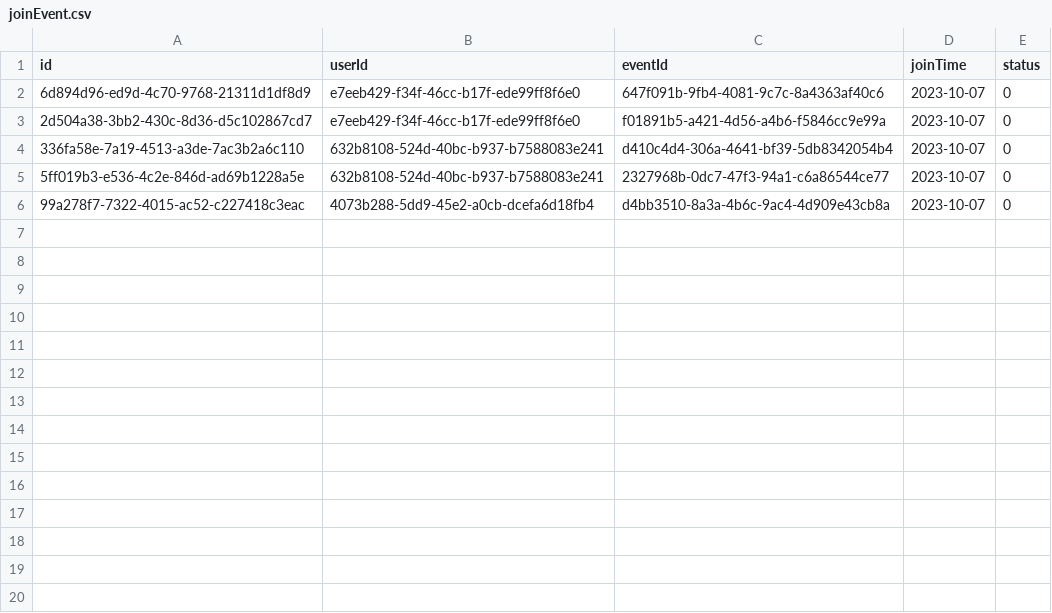
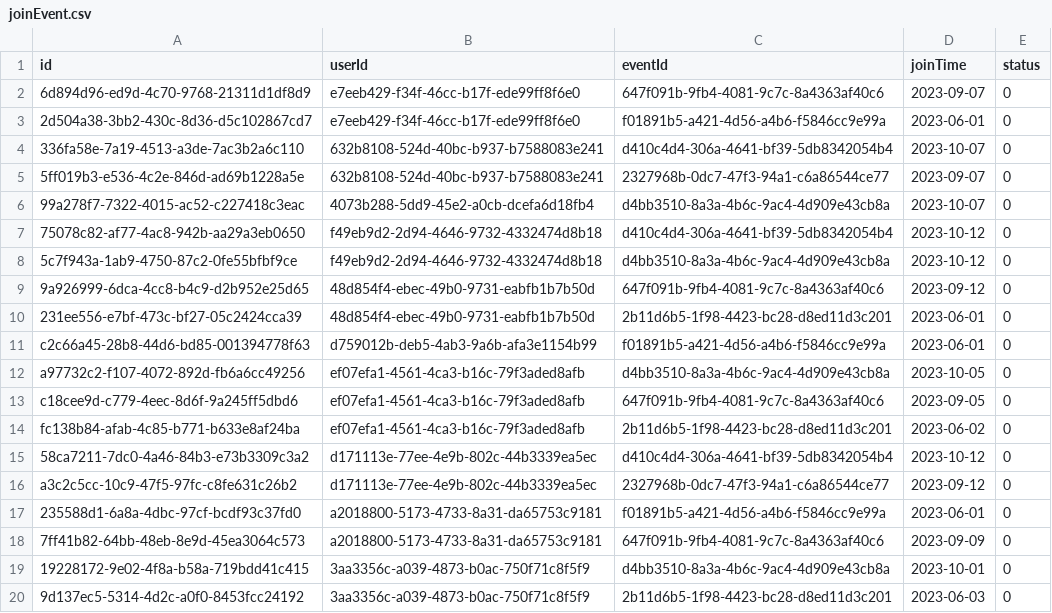
Before and after one commit to prokittikun/CS211-Event-Hub, a CSV file: data/event/joinEvent.csv, drawn as a sheet; only a part is shown; the diff covers the shown part only.

```diff
--- a/data/event/joinEvent.csv
+++ b/data/event/joinEvent.csv
@@ -1,6 +1,20 @@
 id,userId,eventId,joinTime,status
-6d894d96-ed9d-4c70-9768-21311d1df8d9,e7eeb429-f34f-46cc-b17f-ede99ff8f6e0,647f091b-9fb4-4081-9c7c-8a4363af40c6,2023-10-07,0
-2d504a38-3bb2-430c-8d36-d5c102867cd7,e7eeb429-f34f-46cc-b17f-ede99ff8f6e0,f01891b5-a421-4d56-a4b6-f5846cc9e99a,2023-10-07,0
+6d894d96-ed9d-4c70-9768-21311d1df8d9,e7eeb429-f34f-46cc-b17f-ede99ff8f6e0,647f091b-9fb4-4081-9c7c-8a4363af40c6,2023-09-07,0
+2d504a38-3bb2-430c-8d36-d5c102867cd7,e7eeb429-f34f-46cc-b17f-ede99ff8f6e0,f01891b5-a421-4d56-a4b6-f5846cc9e99a,2023-06-01,0
 336fa58e-7a19-4513-a3de-7ac3b2a6c110,632b8108-524d-40bc-b937-b7588083e241,d410c4d4-306a-4641-bf39-5db8342054b4,2023-10-07,0
-5ff019b3-e536-4c2e-846d-ad69b1228a5e,632b8108-524d-40bc-b937-b7588083e241,2327968b-0dc7-47f3-94a1-c6a86544ce77,2023-10-07,0
+5ff019b3-e536-4c2e-846d-ad69b1228a5e,632b8108-524d-40bc-b937-b7588083e241,2327968b-0dc7-47f3-94a1-c6a86544ce77,2023-09-07,0
 99a278f7-7322-4015-ac52-c227418c3eac,4073b288-5dd9-45e2-a0cb-dcefa6d18fb4,d4bb3510-8a3a-4b6c-9ac4-4d909e43cb8a,2023-10-07,0
+75078c82-af77-4ac8-942b-aa29a3eb0650,f49eb9d2-2d94-4646-9732-4332474d8b18,d410c4d4-306a-4641-bf39-5db8342054b4,2023-10-12,0
+5c7f943a-1ab9-4750-87c2-0fe55bfbf9ce,f49eb9d2-2d94-4646-9732-4332474d8b18,d4bb3510-8a3a-4b6c-9ac4-4d909e43cb8a,2023-10-12,0
+9a926999-6dca-4cc8-b4c9-d2b952e25d65,48d854f4-ebec-49b0-9731-eabfb1b7b50d,647f091b-9fb4-4081-9c7c-8a4363af40c6,2023-09-12,0
+231ee556-e7bf-473c-bf27-05c2424cca39,48d854f4-ebec-49b0-9731-eabfb1b7b50d,2b11d6b5-1f98-4423-bc28-d8ed11d3c201,2023-06-01,0
+c2c66a45-28b8-44d6-bd85-001394778f63,d759012b-deb5-4ab3-9a6b-afa3e1154b99,f01891b5-a421-4d56-a4b6-f5846cc9e99a,2023-06-01,0
+a97732c2-f107-4072-892d-fb6a6cc49256,ef07efa1-4561-4ca3-b16c-79f3aded8afb,d4bb3510-8a3a-4b6c-9ac4-4d909e43cb8a,2023-10-05,0
+c18cee9d-c779-4eec-8d6f-9a245ff5dbd6,ef07efa1-4561-4ca3-b16c-79f3aded8afb,647f091b-9fb4-4081-9c7c-8a4363af40c6,2023-09-05,0
+fc138b84-afab-4c85-b771-b633e8af24ba,ef07efa1-4561-4ca3-b16c-79f3aded8afb,2b11d6b5-1f98-4423-bc28-d8ed11d3c201,2023-06-02,0
+58ca7211-7dc0-4a46-84b3-e73b3309c3a2,d171113e-77ee-4e9b-802c-44b3339ea5ec,d410c4d4-306a-4641-bf39-5db8342054b4,2023-10-12,0
+a3c2c5cc-10c9-47f5-97fc-c8fe631c26b2,d171113e-77ee-4e9b-802c-44b3339ea5ec,2327968b-0dc7-47f3-94a1-c6a86544ce77,2023-09-12,0
+235588d1-6a8a-4dbc-97cf-bcdf93c37fd0,a2018800-5173-4733-8a31-da65753c9181,f01891b5-a421-4d56-a4b6-f5846cc9e99a,2023-06-01,0
+7ff41b82-64bb-48eb-8e9d-45ea3064c573,a2018800-5173-4733-8a31-da65753c9181,647f091b-9fb4-4081-9c7c-8a4363af40c6,2023-09-09,0
+19228172-9e02-4f8a-b58a-719bdd41c415,3aa3356c-a039-4873-b0ac-750f71c8f5f9,d4bb3510-8a3a-4b6c-9ac4-4d909e43cb8a,2023-10-01,0
+9d137ec5-5314-4d2c-a0f0-8453fcc24192,3aa3356c-a039-4873-b0ac-750f71c8f5f9,2b11d6b5-1f98-4423-bc28-d8ed11d3c201,2023-06-03,0
```
Also changed, not shown: 21 added rows elsewhere in this file, data/team/team.csv, data/user.csv, 11 other files.
